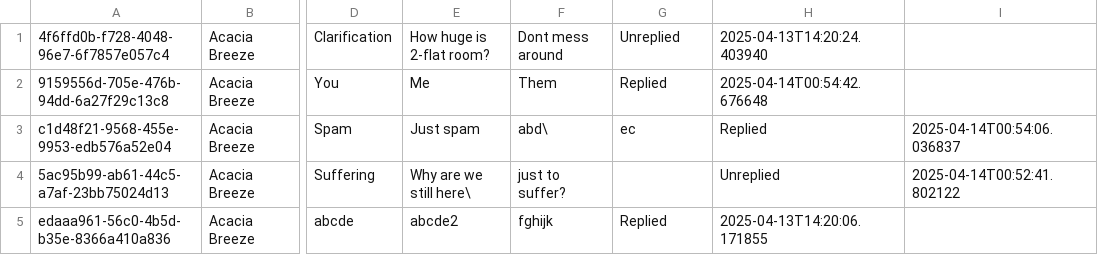
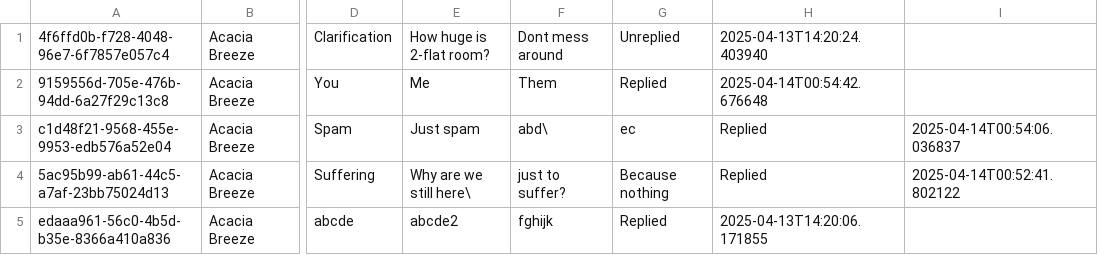
Before and after one commit to julia237500/SC2002-Group-Project, a CSV file: data/EnquiryList.csv, drawn as a sheet; only a part is shown, gaps mark what is left out; the diff names each change by its address in the sheet, - before the commit and + after, or states it on an @@ line.

```diff
--- a/data/EnquiryList.csv
+++ b/data/EnquiryList.csv
-G4: (empty)
+G4: Because nothing
-H4: Unreplied
+H4: Replied
```
Also changed, not shown: data/ApplicationList.csv, data/OfficerRegistrationList.csv, 51 other files.
